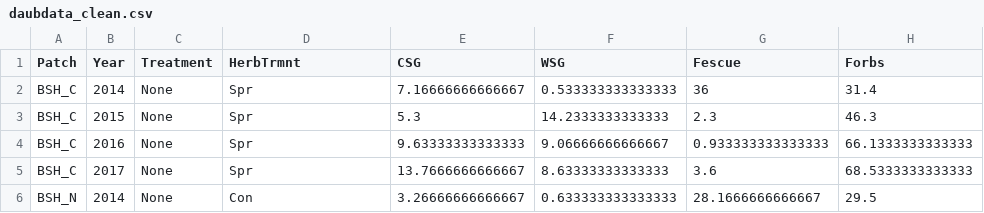
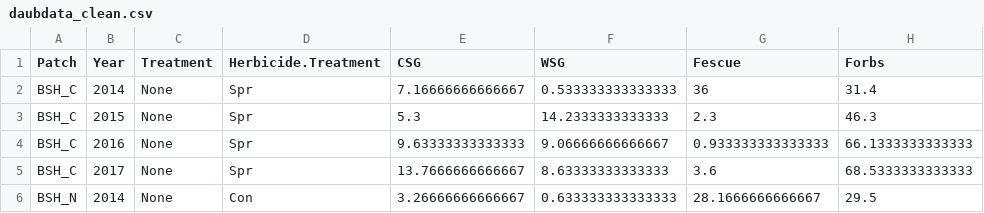
Before and after one commit to njlyon0/collab_coon-daubenmire-herbicide, a CSV file: Data/daubdata_clean.csv, drawn as a sheet; only a part is shown; the diff names each change by its address in the sheet, - before the commit and + after, or states it on an @@ line.

```diff
--- a/Data/daubdata_clean.csv
+++ b/Data/daubdata_clean.csv
-D1: HerbTrmnt
+D1: Herbicide.Treatment
```
Also changed, not shown: Data/snsdata.csv, 7 other files.
